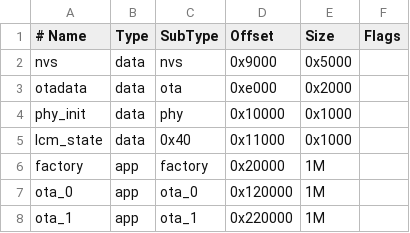
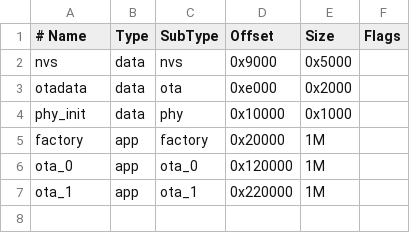
Before and after one commit to AchimPieters/esp32-lifecycle-manager, a CSV file: partitions.csv, drawn as a sheet.

```diff
--- a/partitions.csv
+++ b/partitions.csv
@@ -4,3 +4,2 @@ otadata,  data, ota,     0xe000,  0x2000,
 phy_init, data, phy,     0x10000, 0x1000,
-lcm_state, data, 0x40,   0x11000, 0x1000,
 factory,  app,  factory, 0x20000, 1M,
```
Also changed, not shown: 7 other files.
